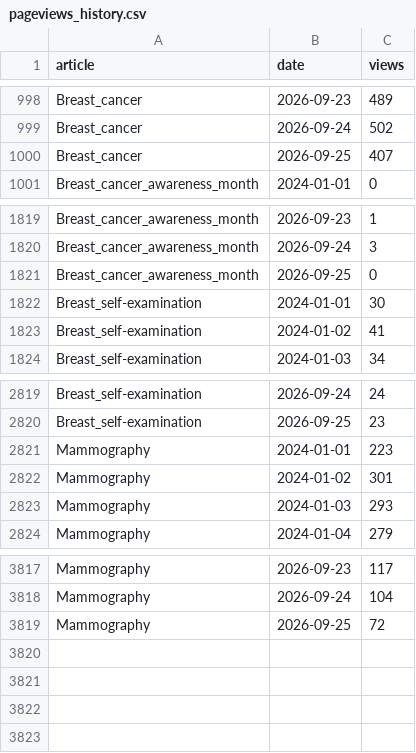
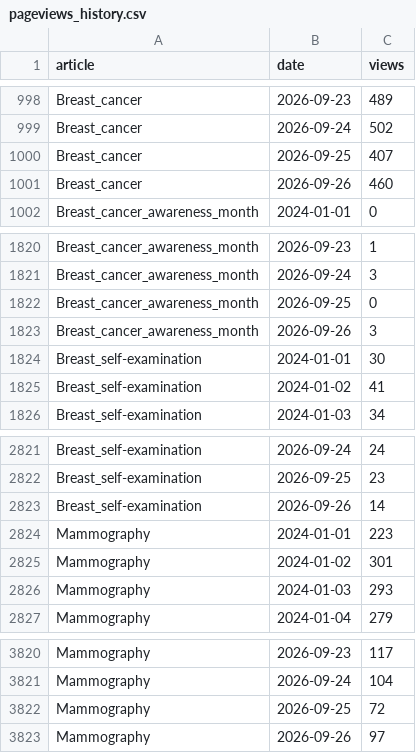
Before and after one commit to Favour-j/breast-cancer-awareness, a CSV file: data/raw/pageviews_history.csv, drawn as a sheet; only a part is shown, gaps mark what is left out.

```diff
--- a/data/raw/pageviews_history.csv
+++ b/data/raw/pageviews_history.csv
@@ -1000,2 +1000,3 @@ Breast_cancer,2026-09-24,502
 Breast_cancer,2026-09-25,407
+Breast_cancer,2026-09-26,460
 Breast_cancer_awareness_month,2024-01-01,0
@@ -1821,2 +1822,3 @@ Breast_cancer_awareness_month,2026-09-24,3
 Breast_cancer_awareness_month,2026-09-25,0
+Breast_cancer_awareness_month,2026-09-26,3
 Breast_self-examination,2024-01-01,30
@@ -2820,2 +2822,3 @@ Breast_self-examination,2026-09-24,24
 Breast_self-examination,2026-09-25,23
+Breast_self-examination,2026-09-26,14
 Mammography,2024-01-01,223
@@ -3819 +3822,2 @@ Mammography,2026-09-24,104
 Mammography,2026-09-25,72
+Mammography,2026-09-26,97
```
